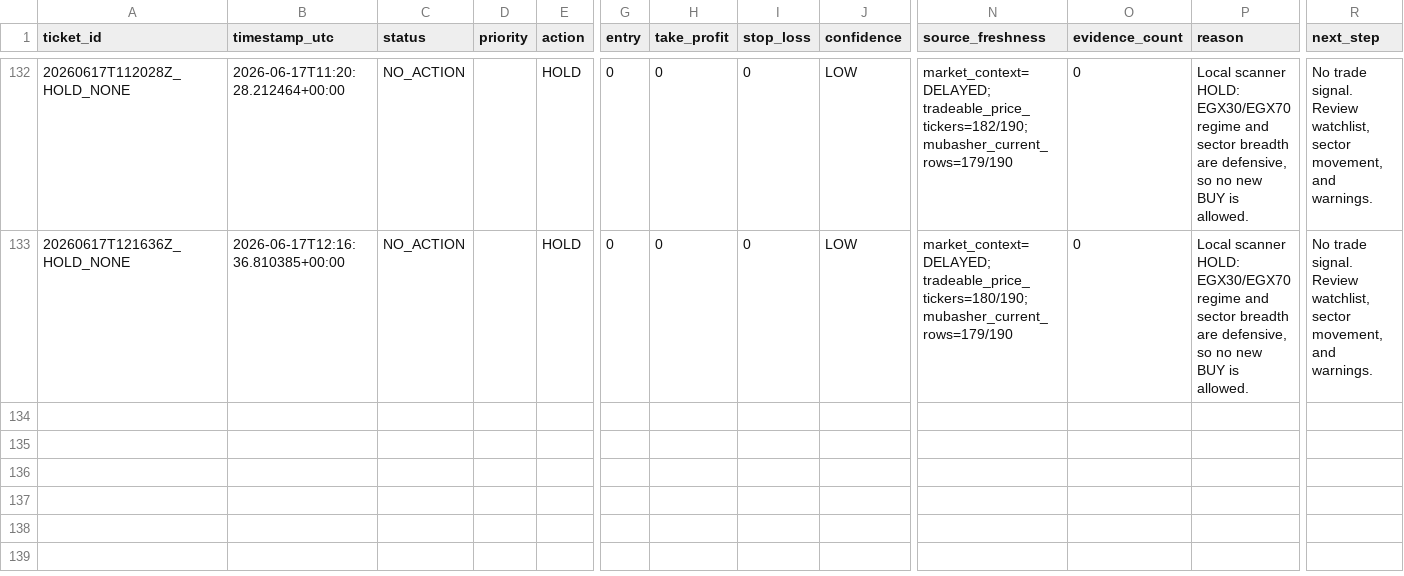
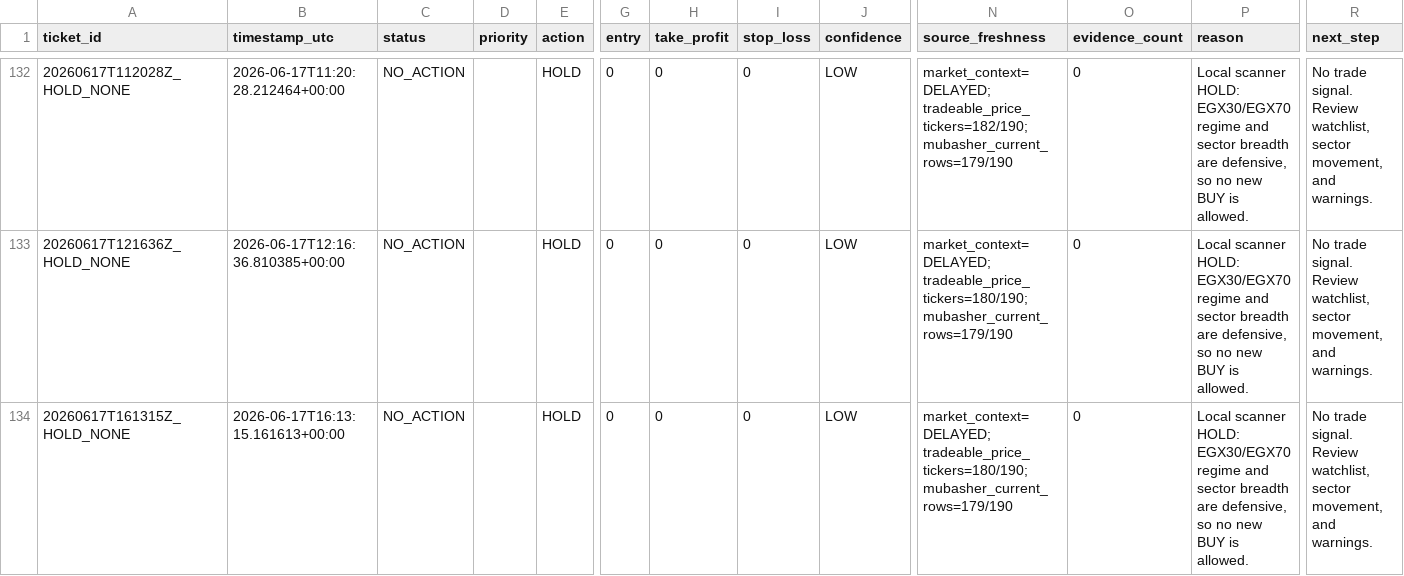
Before and after one commit to Philopater-Ayman/egx-telegram-scanner, a CSV file: action_tickets.csv, drawn as a sheet; only a part is shown, gaps mark what is left out; rows hold the shown columns only; the diff names each change by its address in the sheet, - before the commit and + after, or states it on an @@ line.

```diff
--- a/action_tickets.csv
+++ b/action_tickets.csv
+row 134: 20260617T161315Z_HOLD_NONE | 2026-06-17T16:13:15.161613+00:00 | NO_ACTION |  | HOLD | 0 | 0 | 0 | LOW | market_context=DELAYED; tradeable_price_tickers=180/190; mubasher_current_rows=179/190 | 0 | Local scanner HOLD: EGX30/EGX70 regime and sector breadth are defensive, so no new BUY is allowed. | No trade signal. Review watchlist, sector movement, and warnings.
```
Also changed, not shown: data_quality.csv, indicators.csv, 6 other files.
